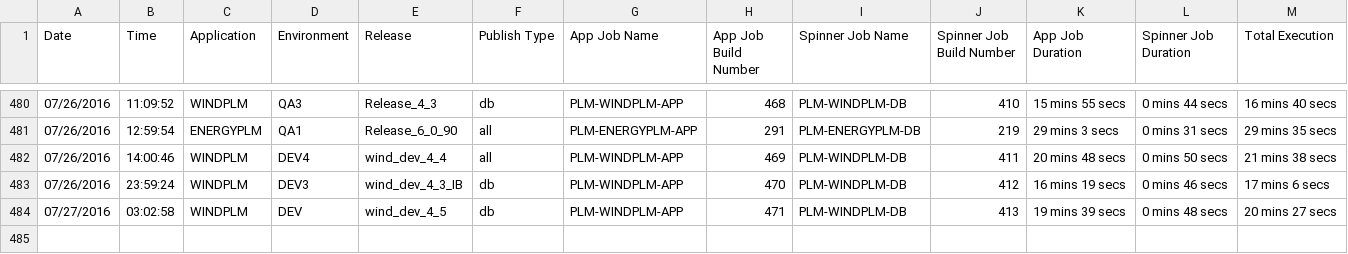
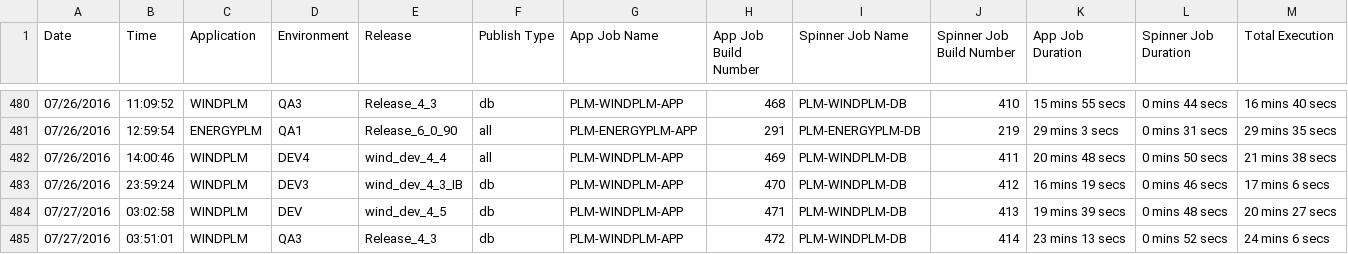
Before and after one commit to veersudhir83/csv-to-html-table, a CSV file: data/PLM_BUILD_METRICS.CSV, drawn as a sheet; only a part is shown, gaps mark what is left out; rows hold the shown columns only; the diff names each change by its address in the sheet, - before the commit and + after, or states it on an @@ line.

Commit message:
New Metrics File at 07-27-2016 14:14:34

```diff
--- a/data/PLM_BUILD_METRICS.CSV
+++ b/data/PLM_BUILD_METRICS.CSV
+row 485: 07/27/2016 | 03:51:01 | WINDPLM | QA3 | Release_4_3 | db | PLM-WINDPLM-APP | 472 | PLM-WINDPLM-DB | 414 | 23 mins 13 secs | 0 mins 52 secs | 24 mins 6 secs
```
